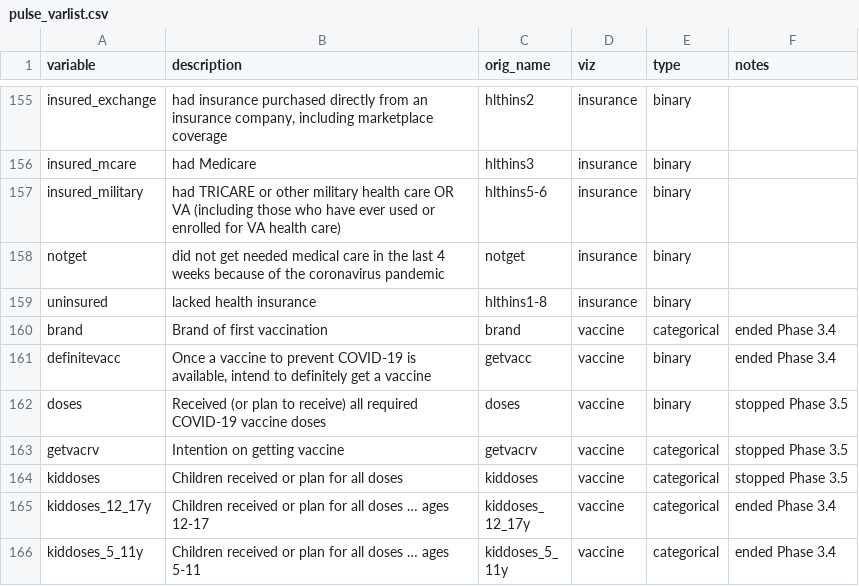
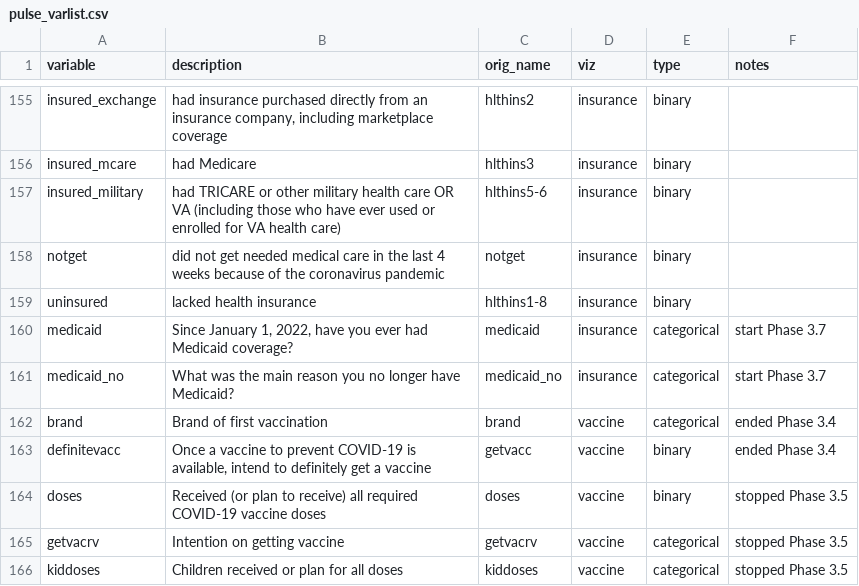
Before and after one commit to PHSKC-APDE/pulse_survey, a CSV file: pulse_varlist.csv, drawn as a sheet; only a part is shown, gaps mark what is left out; the shorter side is filled out with more unchanged rows; the diff names each change by its address in the sheet, - before the commit and + after, or states it on an @@ line.

Commit message:
Added medicaid / medicaid_no to pulse_varlist.csv
  - added phase 3.7 and of interest

```diff
--- a/pulse_varlist.csv
+++ b/pulse_varlist.csv
+row 160: medicaid | Since January 1, 2022, have you ever had Medicaid coverage? | medicaid | insurance | categorical | start Phase 3.7
+row 161: medicaid_no | What was the main reason you no longer have Medicaid? | medicaid_no | insurance | categorical | start Phase 3.7
```
